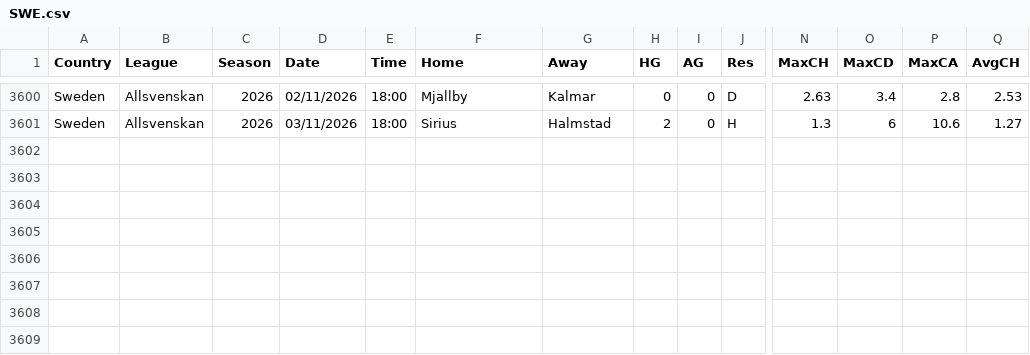
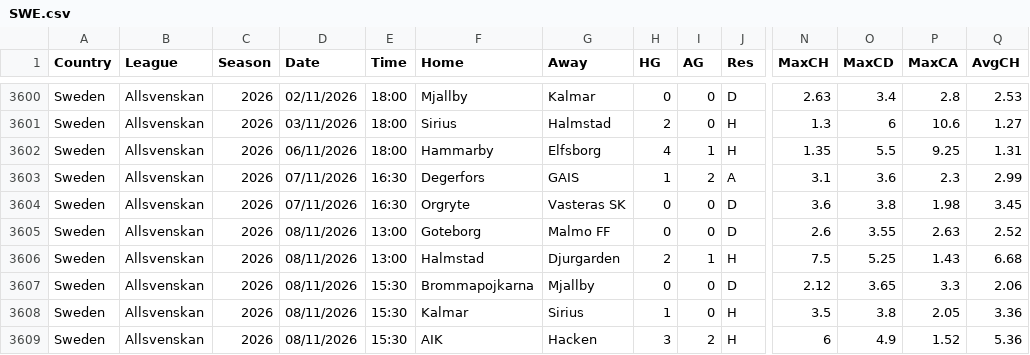
Before and after one commit to Melarsed/futbol-veri, a CSV file: new/SWE.csv, drawn as a sheet; only a part is shown, gaps mark what is left out; rows hold the shown columns only; the diff names each change by its address in the sheet, - before the commit and + after, or states it on an @@ line.

```diff
--- a/new/SWE.csv
+++ b/new/SWE.csv
+row 3602: Sweden | Allsvenskan | 2026 | 06/11/2026 | 18:00 | Hammarby | Elfsborg | 4 | 1 | H | 1.35 | 5.5 | 9.25 | 1.31
+row 3603: Sweden | Allsvenskan | 2026 | 07/11/2026 | 16:30 | Degerfors | GAIS | 1 | 2 | A | 3.1 | 3.6 | 2.3 | 2.99
+row 3604: Sweden | Allsvenskan | 2026 | 07/11/2026 | 16:30 | Orgryte | Vasteras SK | 0 | 0 | D | 3.6 | 3.8 | 1.98 | 3.45
+row 3605: Sweden | Allsvenskan | 2026 | 08/11/2026 | 13:00 | Goteborg | Malmo FF | 0 | 0 | D | 2.6 | 3.55 | 2.63 | 2.52
+row 3606: Sweden | Allsvenskan | 2026 | 08/11/2026 | 13:00 | Halmstad | Djurgarden | 2 | 1 | H | 7.5 | 5.25 | 1.43 | 6.68
+row 3607: Sweden | Allsvenskan | 2026 | 08/11/2026 | 15:30 | Brommapojkarna | Mjallby | 0 | 0 | D | 2.12 | 3.65 | 3.3 | 2.06
+row 3608: Sweden | Allsvenskan | 2026 | 08/11/2026 | 15:30 | Kalmar | Sirius | 1 | 0 | H | 3.5 | 3.8 | 2.05 | 3.36
+row 3609: Sweden | Allsvenskan | 2026 | 08/11/2026 | 15:30 | AIK | Hacken | 3 | 2 | H | 6 | 4.9 | 1.52 | 5.36
```
Also changed, not shown: mmz4281/2627/SP2.csv, new/NOR.csv, 7 other files.
